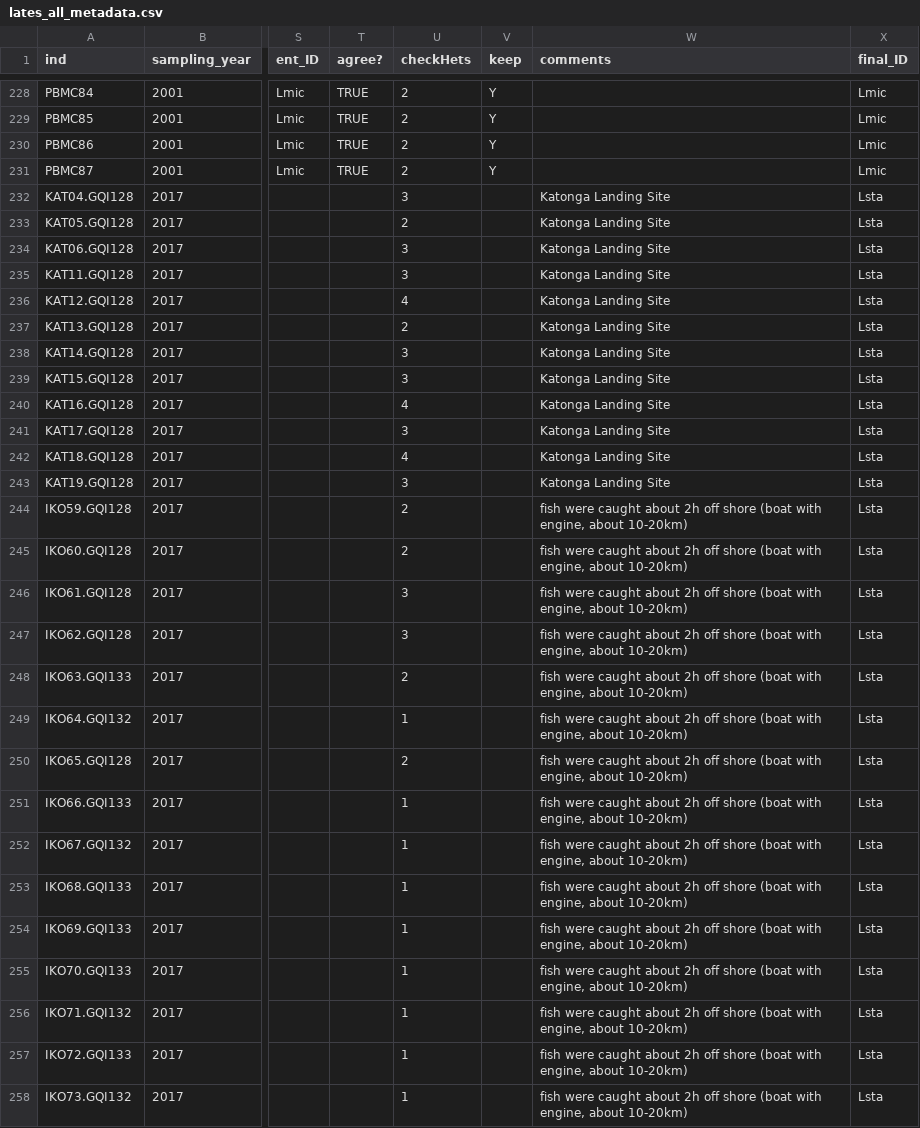
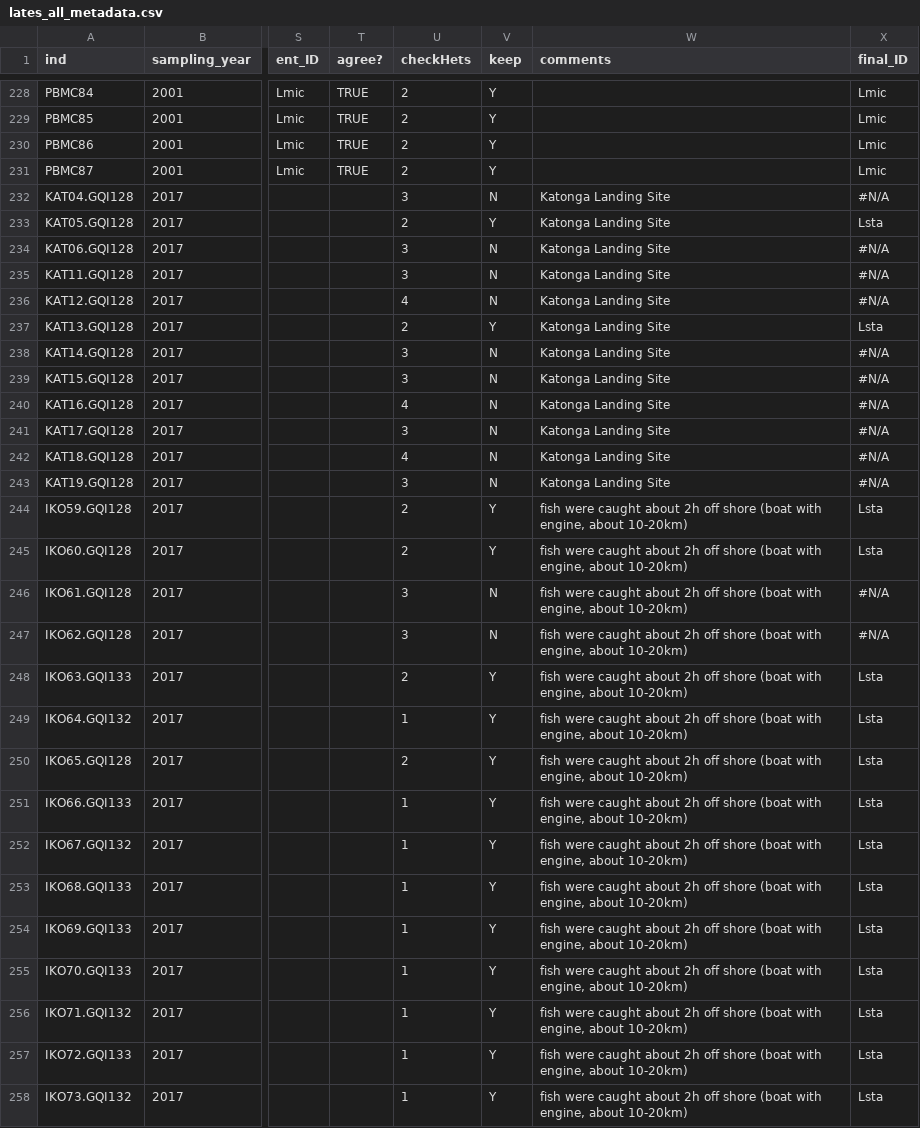
Before and after one commit to jessicarick/lates-popgen, a CSV file: data/lates_all_metadata.csv, drawn as a sheet; only a part is shown, gaps mark what is left out; the diff covers the shown part only; the diff names each change by its address in the sheet, - before the commit and + after, or states it on an @@ line.

Commit message:
updating metadata

```diff
--- a/data/lates_all_metadata.csv
+++ b/data/lates_all_metadata.csv
-V232 (keep): (empty)
+V232 (keep): N
-X232 (final_ID): Lsta
+X232 (final_ID): #N/A
-V233 (keep): (empty)
+V233 (keep): Y
-V234:V236 (keep): (empty)
+V234:V236 (keep): N
-X234:X236 (final_ID): Lsta
+X234:X236 (final_ID): #N/A
-V237 (keep): (empty)
+V237 (keep): Y
-V238:V243 (keep): (empty)
+V238:V243 (keep): N
-X238:X243 (final_ID): Lsta
+X238:X243 (final_ID): #N/A
-V244:V245 (keep): (empty)
+V244:V245 (keep): Y
-V246:V247 (keep): (empty)
+V246:V247 (keep): N
-X246:X247 (final_ID): Lsta
+X246:X247 (final_ID): #N/A
-V248:V258 (keep): (empty)
+V248:V258 (keep): Y
```
Also changed, not shown: 110 edited cells elsewhere in this file.
